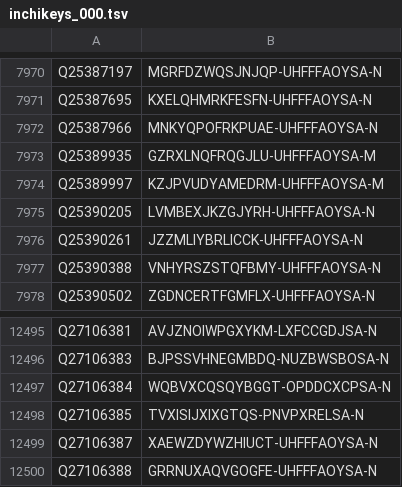
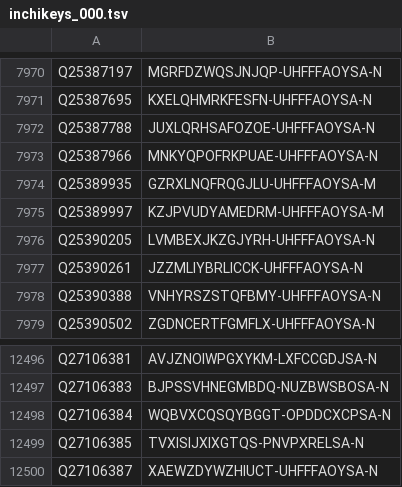
Before and after one commit to egonw/wikidata-chemistry, a TSV file: inchikeys/inchikeys_000.tsv, drawn as a sheet; only a part is shown, gaps mark what is left out; removed rows and columns are numbered as before the commit, all else as after; the diff names each change by its address in the sheet, - before the commit and + after, or states it on an @@ line.

```diff
--- a/inchikeys/inchikeys_000.tsv
+++ b/inchikeys/inchikeys_000.tsv
+row 7972: Q25387788 | JUXLQRHSAFOZOE-UHFFFAOYSA-N
-row 12500: Q27106388 | GRRNUXAQVGOGFE-UHFFFAOYSA-N
```
Also changed, not shown: inchikeys/inchikeys_001.tsv, inchikeys/inchikeys_002.tsv, 29 other files.
